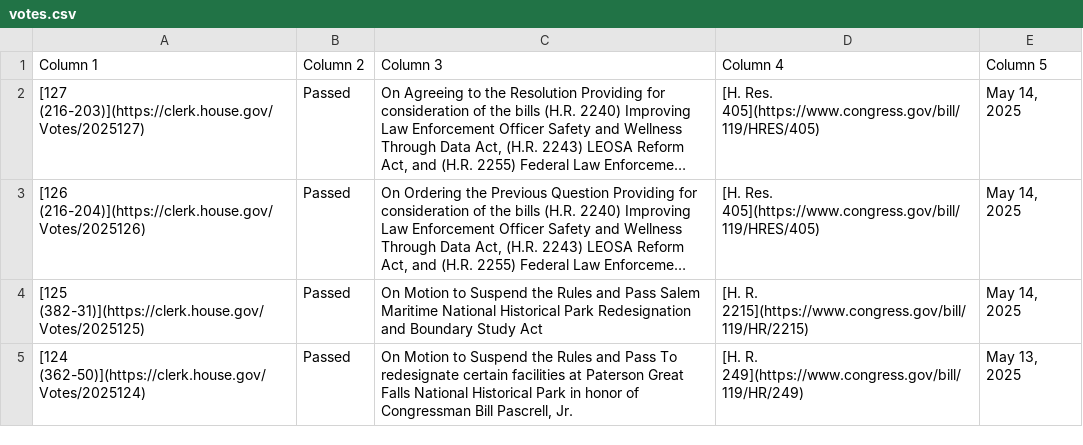
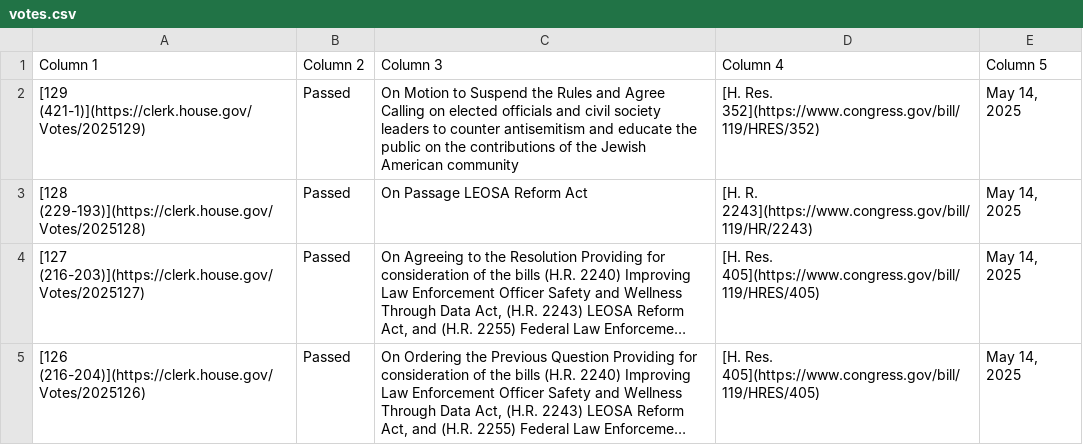
Before and after one commit to aomiller21/House_Votes, a CSV file: votes.csv, drawn as a sheet; only a part is shown; the shorter side is filled out with more unchanged rows; long unchanged cells end in …; the diff names each change by its address in the sheet, - before the commit and + after, or states it on an @@ line.

```diff
--- a/votes.csv
+++ b/votes.csv
+row 2: [129 (421-1)](https://clerk.house.gov/Votes/2025129) | Passed | On Motion to Suspend the Rules and Agree Calling on elected officials and civil society leaders to counter antisemitism and educate the public on the contributions of the Jewish American community | [H. Res. 352](https://www.congress.gov/bill/119/HRES/352) | May 14, 2025
+row 3: [128 (229-193)](https://clerk.house.gov/Votes/2025128) | Passed | On Passage LEOSA Reform Act | [H. R. 2243](https://www.congress.gov/bill/119/HR/2243) | May 14, 2025
```
